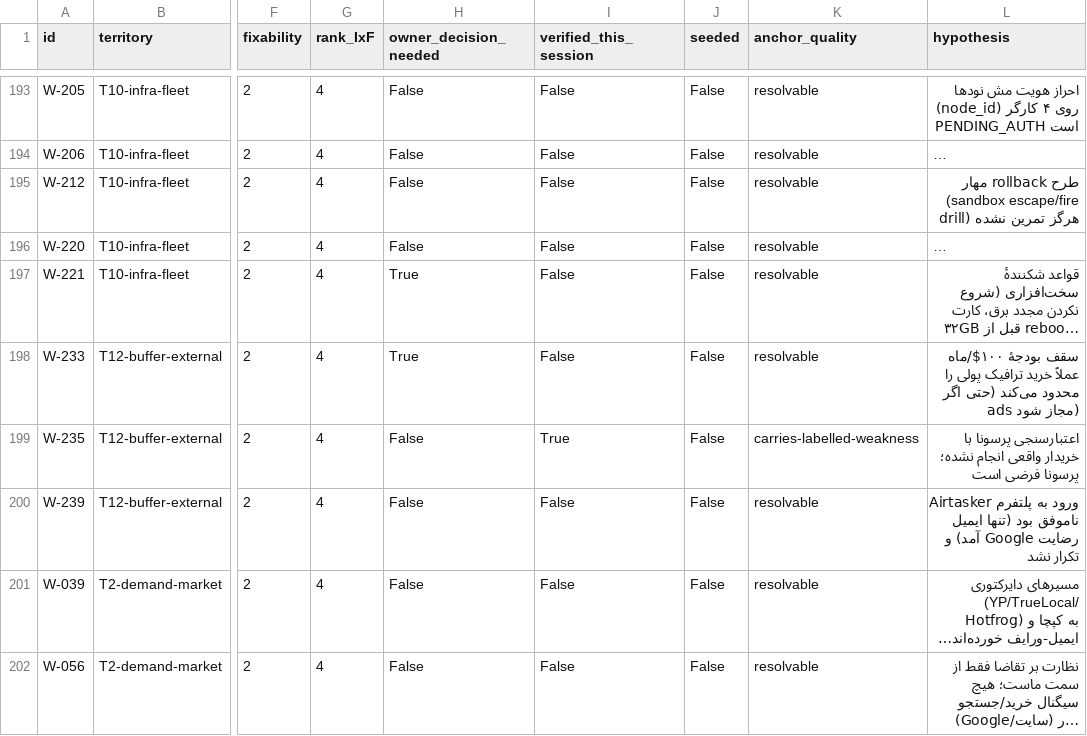
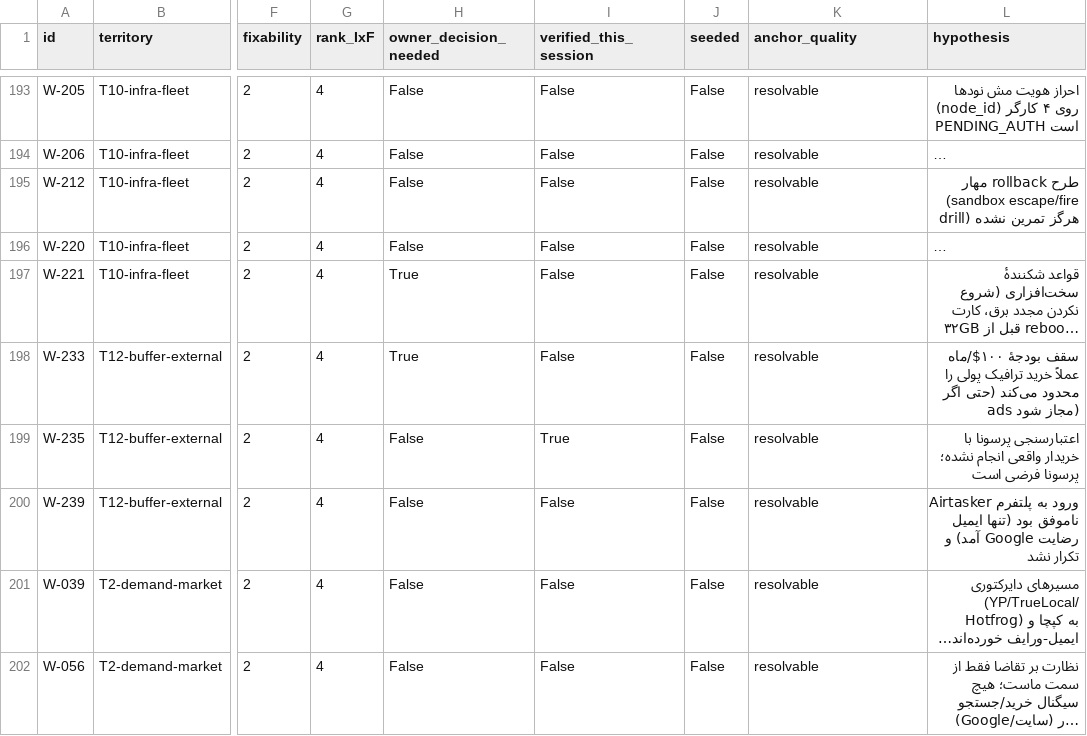
Before and after one commit to ari-OCTOPUS/ofn-node, a CSV file: 09-LANES/OCTOPUS-WHY-SLOW-250-20260918/MATRIX-250.csv, drawn as a sheet; only a part is shown, gaps mark what is left out; long unchanged cells end in …; the diff covers the shown part only; the diff names each change by its address in the sheet, - before the commit and + after, or states it on an @@ line.

Commit message:
Weak-anchor closure (owner: find and fix them all): resolver v2 (parenthetical->git-sha lane lookup, keyword globs, extension probing, runtime-command anchors) lifted resolvable 182->239; the last 11 hand-resolved with definite globs (A2 evidence dir, DEEP-SCAN-10ASPECTS lane report, RES-05 lane, UNWIRED files, PRE-REG docs) and explicit runtime anchors (findings @F-069/F-070, offer-experiments.json). Strict checker additionally normalised Windows backslashes and #anchor/@ts suffixes which had been false-flagging real directories. Final honest figure in anchor_stats_v8 with any residual labelled instead of faked

```diff
--- a/09-LANES/OCTOPUS-WHY-SLOW-250-20260918/MATRIX-250.csv
+++ b/09-LANES/OCTOPUS-WHY-SLOW-250-20260918/MATRIX-250.csv
-K199 (anchor_quality): carries-labelled-weakness
+K199 (anchor_quality): resolvable
```
Also changed, not shown: 14 edited cells elsewhere in this file, 2 other files.
